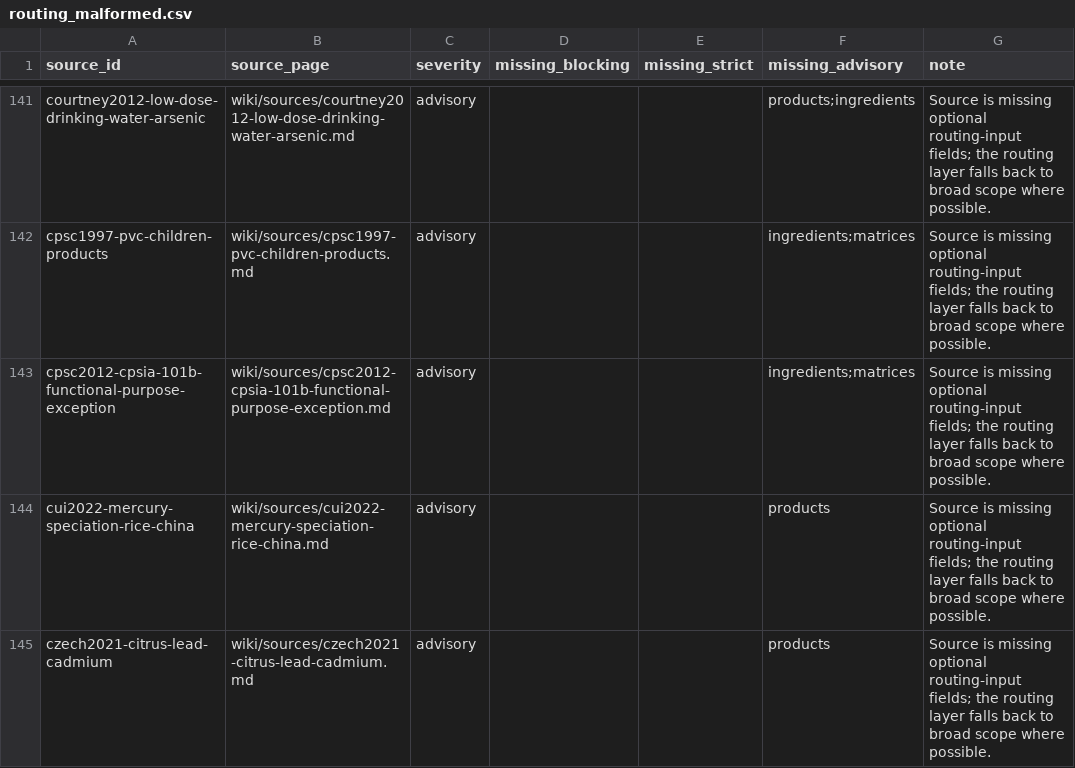
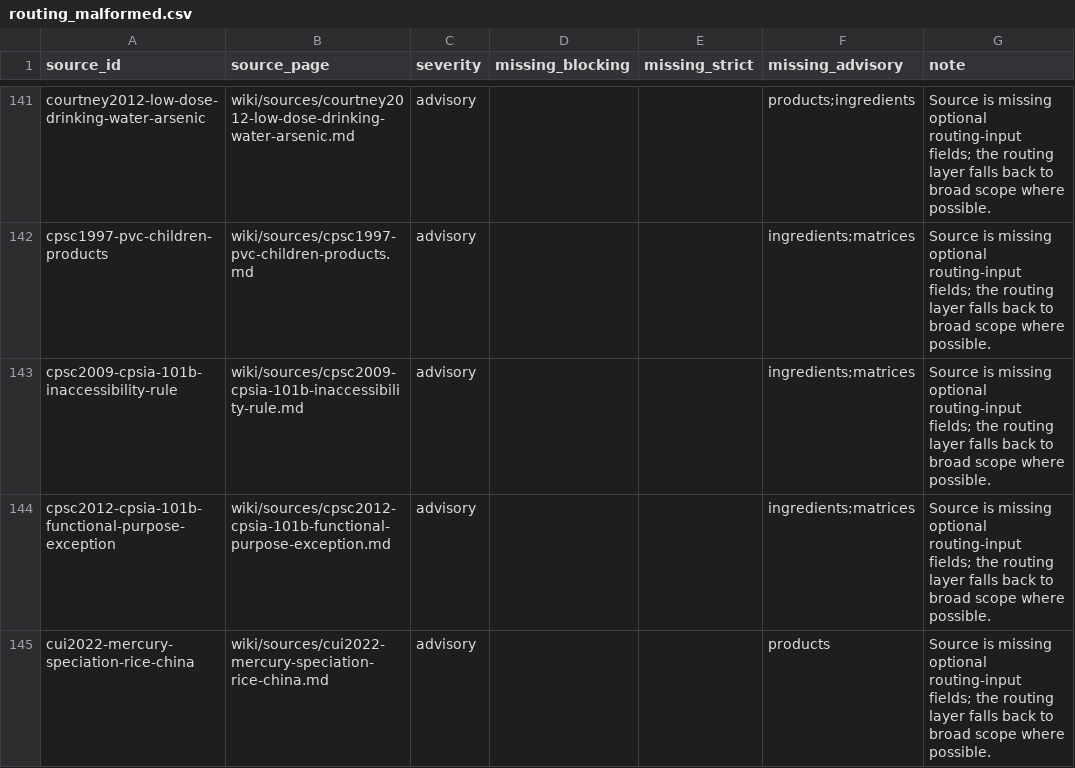
Before and after one commit to paleofoundation/heavymetalindex, a CSV file: data/evidence/routing_malformed.csv, drawn as a sheet; only a part is shown, gaps mark what is left out; the shorter side is filled out with more unchanged rows; the diff names each change by its address in the sheet, - before the commit and + after, or states it on an @@ line.

```diff
--- a/data/evidence/routing_malformed.csv
+++ b/data/evidence/routing_malformed.csv
+row 143: cpsc2009-cpsia-101b-inaccessibility-rule | wiki/sources/cpsc2009-cpsia-101b-inaccessibility-rule.md | advisory |  |  | ingredients;matrices | Source is missing optional routing-input fields; the routing layer falls back to broad scope where possible.
```
Also changed, not shown: data/evidence/product_source_routing_audit.csv, 1 other file.
